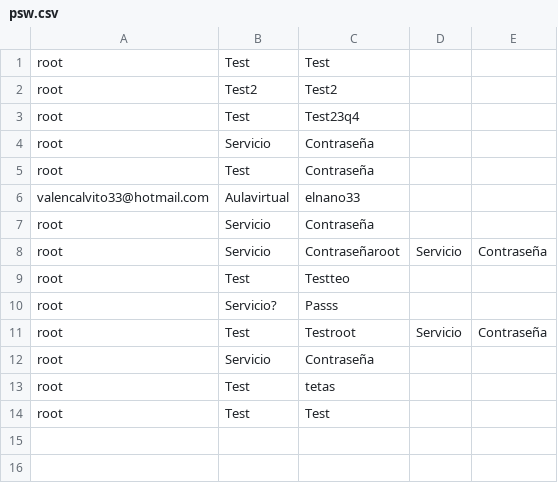
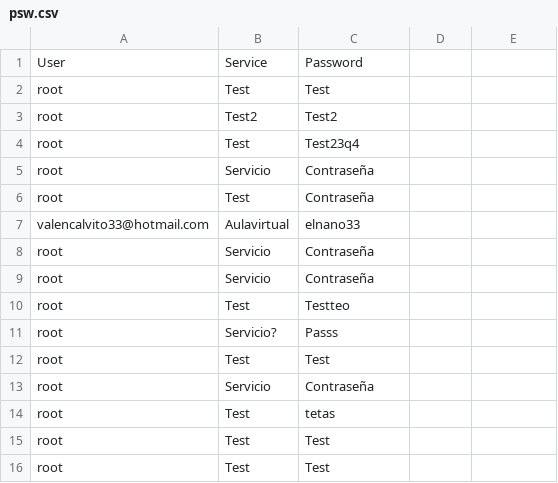
Before and after one commit to Juancar-AL/NovaPass, a CSV file: psw.csv, drawn as a sheet.

```diff
--- a/psw.csv
+++ b/psw.csv
@@ -1 +1,2 @@
+User,Service,Password
 root,Test,Test
@@ -7,8 +8,9 @@ valencalvito33@hotmail.com,Aulavirtual,elnano33
 root,Servicio,Contraseña
-root,Servicio,Contraseñaroot,Servicio,Contraseña
+root,Servicio,Contraseña
 root,Test,Testteo
 root,Servicio?,Passs
-root,Test,Testroot,Servicio,Contraseña
+root,Test,Test
 root,Servicio,Contraseña
 root,Test,tetas
+root,Test,Test
 root,Test,Test
```
Also changed, not shown: 1 other file.
